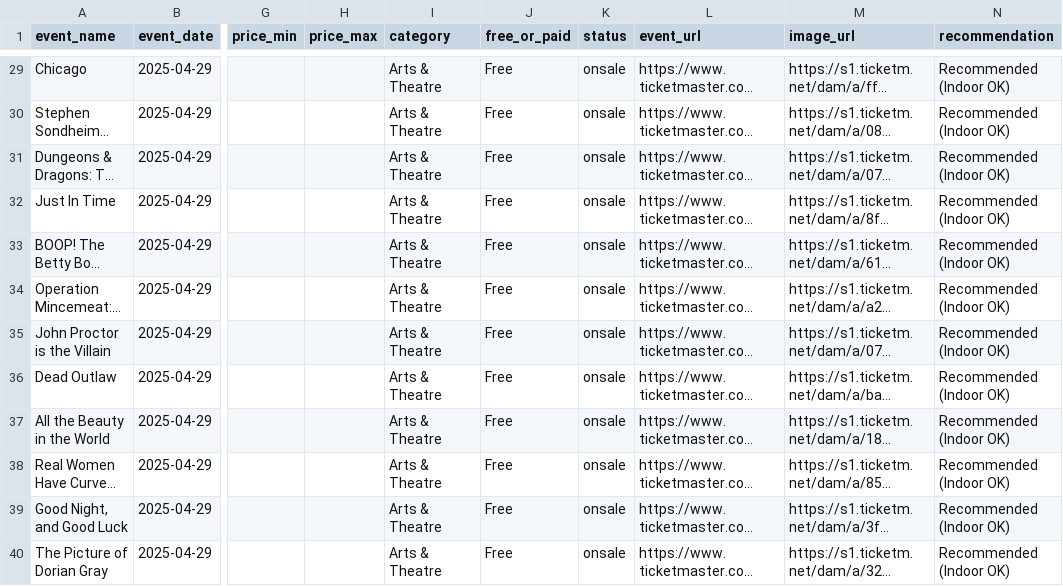
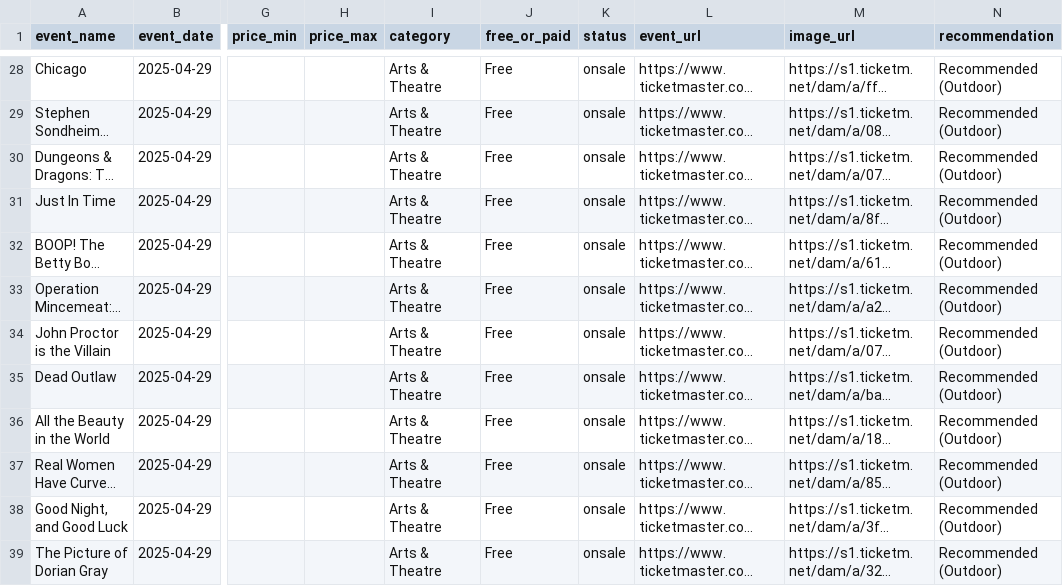
Before and after one commit to samantha0820/weather-event-etl, a CSV file: output/events_forecast.csv, drawn as a sheet; only a part is shown, gaps mark what is left out; long unchanged cells end in …; addresses are those after the commit; the diff covers the shown part only; the diff names each change by its address in the sheet, - before the commit and + after, or states it on an @@ line.

```diff
--- a/output/events_forecast.csv
+++ b/output/events_forecast.csv
-N28:N39 (recommendation): Recommended (Indoor OK)
+N28:N39 (recommendation): Recommended (Outdoor)
```
Also changed, not shown: 1 added row, 1 removed row and 58 edited cells elsewhere in this file.
